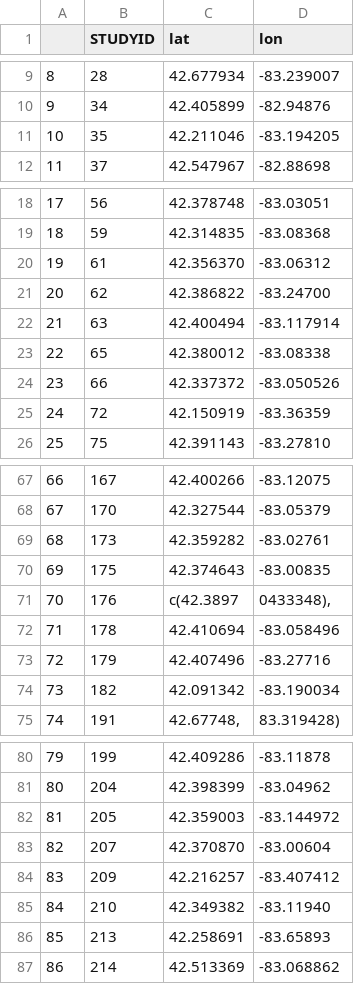
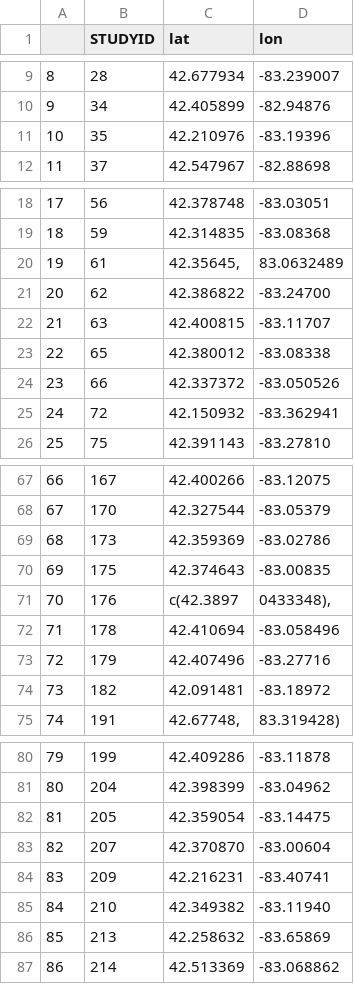
Before and after one commit to lrsulli/Project, a CSV file: geocoded_addresses.csv, drawn as a sheet; only a part is shown, gaps mark what is left out; the diff covers the shown part only.

```diff
--- a/geocoded_addresses.csv
+++ b/geocoded_addresses.csv
@@ -10,3 +10,3 @@
 "9",34,"42.405899"," -82.94876"
-"10",35,"42.211046","-83.194205"
+"10",35,"42.210976"," -83.19396"
 "11",37,"42.547967"," -82.88698"
@@ -19,8 +19,8 @@
 "18",59,"42.314835"," -83.08368"
-"19",61,"42.356370"," -83.06312"
+"19",61,"42.35645,","83.0632489"
 "20",62,"42.386822"," -83.24700"
-"21",63,"42.400494","-83.117914"
+"21",63,"42.400815"," -83.11707"
 "22",65,"42.380012"," -83.08338"
 "23",66,"42.337372","-83.050526"
-"24",72,"42.150919"," -83.36359"
+"24",72,"42.150932","-83.362941"
 "25",75,"42.391143"," -83.27810"
@@ -68,3 +68,3 @@
 "67",170,"42.327544"," -83.05379"
-"68",173,"42.359282"," -83.02761"
+"68",173,"42.359369"," -83.02786"
 "69",175,"42.374643"," -83.00835"
@@ -73,3 +73,3 @@
 "72",179,"42.407496"," -83.27716"
-"73",182,"42.091342","-83.190034"
+"73",182,"42.091481"," -83.18972"
 "74",191,"42.67748,","83.319428)"
@@ -81,7 +81,7 @@
 "80",204,"42.398399"," -83.04962"
-"81",205,"42.359003","-83.144972"
+"81",205,"42.359054"," -83.14475"
 "82",207,"42.370870"," -83.00604"
-"83",209,"42.216257","-83.407412"
+"83",209,"42.216231"," -83.40741"
 "84",210,"42.349382"," -83.11940"
-"85",213,"42.258691"," -83.65893"
+"85",213,"42.258632"," -83.65869"
 "86",214,"42.513369","-83.068862"
```
Also changed, not shown: 33 edited cells elsewhere in this file, 3 other files.
